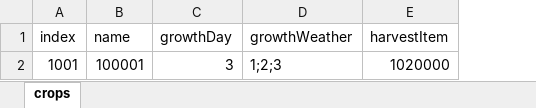
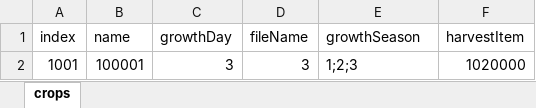
Before and after one commit to JeongJaemin0414/Project-S, an Excel workbook: Project-S/Assets/Excel/ExcelFile/CropsTable.xlsx, sheet crops, drawn as a sheet; values as stored, in another font and other column widths than the file's, no borders; addresses are those after the commit; the diff names each change by its address in the sheet, - before the commit and + after, or states it on an @@ line.

Commit message:
CropsTable 수정

```diff
--- a/Project-S/Assets/Excel/ExcelFile/CropsTable.xlsx (sheet crops)
+++ b/Project-S/Assets/Excel/ExcelFile/CropsTable.xlsx (sheet crops)
+column D (fileName), row 2: 3
-E1: growthWeather
+E1: growthSeason
```
Also changed, not shown: 2 other files.
